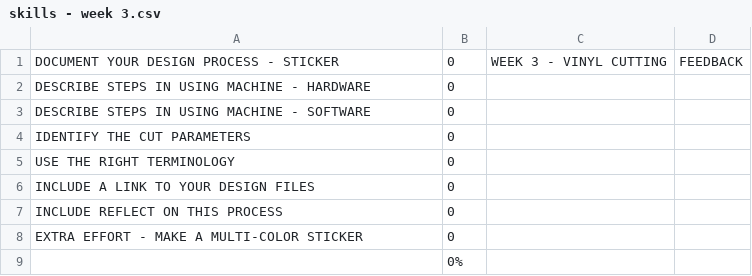
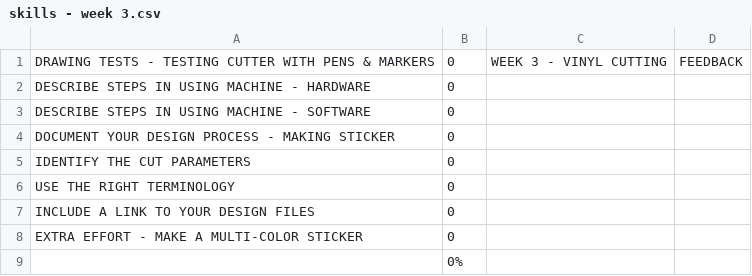
Before and after one commit to makercreator/learn, a CSV file: students/conor/week3/skills - week 3.csv, drawn as a sheet.

```diff
--- a/students/conor/week3/skills - week 3.csv
+++ b/students/conor/week3/skills - week 3.csv
@@ -1,4 +1,5 @@
-DOCUMENT YOUR DESIGN PROCESS - STICKER,0,WEEK 3 - VINYL CUTTING,FEEDBACK
+DRAWING TESTS -  TESTING CUTTER WITH PENS & MARKERS,0,WEEK 3 - VINYL CUTTING,FEEDBACK
 DESCRIBE STEPS IN USING MACHINE - HARDWARE,0,,
 DESCRIBE STEPS IN USING MACHINE - SOFTWARE,0,,
+DOCUMENT YOUR DESIGN PROCESS - MAKING STICKER,0,,
 IDENTIFY THE CUT PARAMETERS,0,,
@@ -6,3 +7,2 @@ USE THE RIGHT TERMINOLOGY,0,,
 INCLUDE A LINK TO YOUR DESIGN FILES,0,,
-INCLUDE REFLECT ON THIS PROCESS,0,,
 EXTRA EFFORT - MAKE A MULTI-COLOR STICKER,0,,
```
Also changed, not shown: students/conor/week2/skills - week 2.csv, students/liam/week2/skills - week 2.csv, 6 other files.
